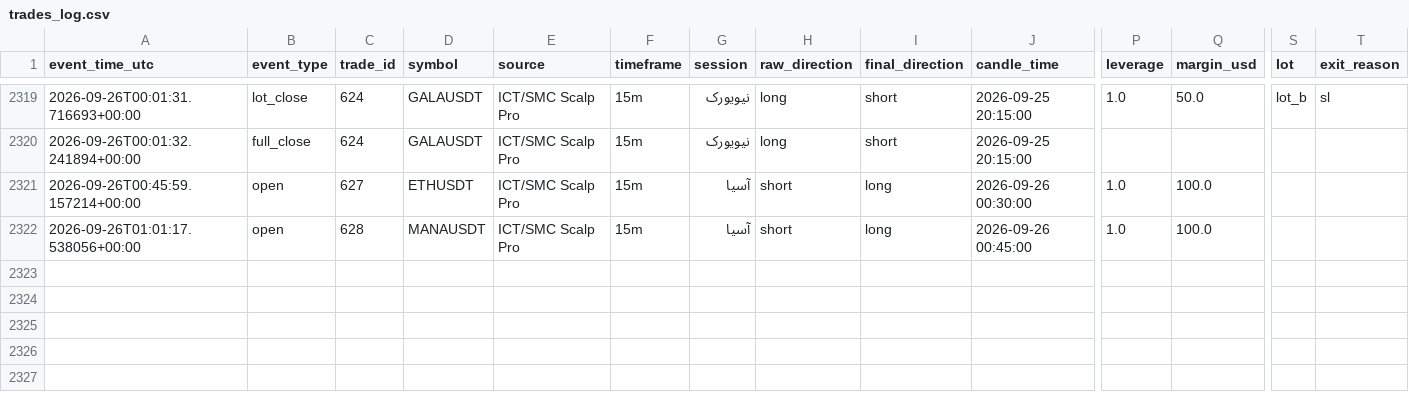
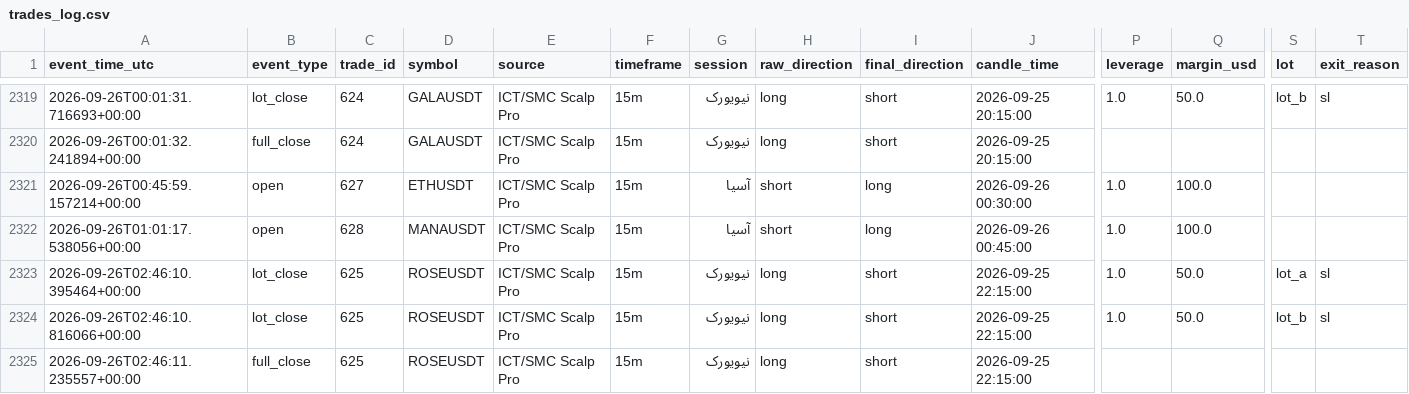
Before and after one commit to amirtorofi-sketch/Crypto-Signal-Bot, a CSV file: trades_log.csv, drawn as a sheet; only a part is shown, gaps mark what is left out; rows hold the shown columns only; the diff names each change by its address in the sheet, - before the commit and + after, or states it on an @@ line.

```diff
--- a/trades_log.csv
+++ b/trades_log.csv
+row 2323: 2026-09-26T02:46:10.395464+00:00 | lot_close | 625 | ROSEUSDT | ICT/SMC Scalp Pro | 15m | نیویورک | long | short | 2026-09-25 22:15:00 | 1.0 | 50.0 | lot_a | sl
+row 2324: 2026-09-26T02:46:10.816066+00:00 | lot_close | 625 | ROSEUSDT | ICT/SMC Scalp Pro | 15m | نیویورک | long | short | 2026-09-25 22:15:00 | 1.0 | 50.0 | lot_b | sl
+row 2325: 2026-09-26T02:46:11.235557+00:00 | full_close | 625 | ROSEUSDT | ICT/SMC Scalp Pro | 15m | نیویورک | long | short | 2026-09-25 22:15:00
```
Also changed, not shown: 1 other file.
